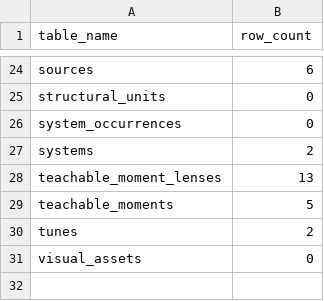
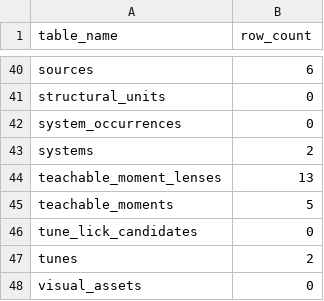
Before and after one commit to highlanderguitar/highlander-guitar, a CSV file: exports/database/table_counts.csv, drawn as a sheet; only a part is shown, gaps mark what is left out; the diff covers the shown part only; the diff names each change by its address in the sheet, - before the commit and + after, or states it on an @@ line.

Commit message:
Add BH-5432 lick corpus foundation

```diff
--- a/exports/database/table_counts.csv
+++ b/exports/database/table_counts.csv
+row 46: tune_lick_candidates | 0
```
Also changed, not shown: 16 added rows and 3 edited cells elsewhere in this file, 18 other files.
